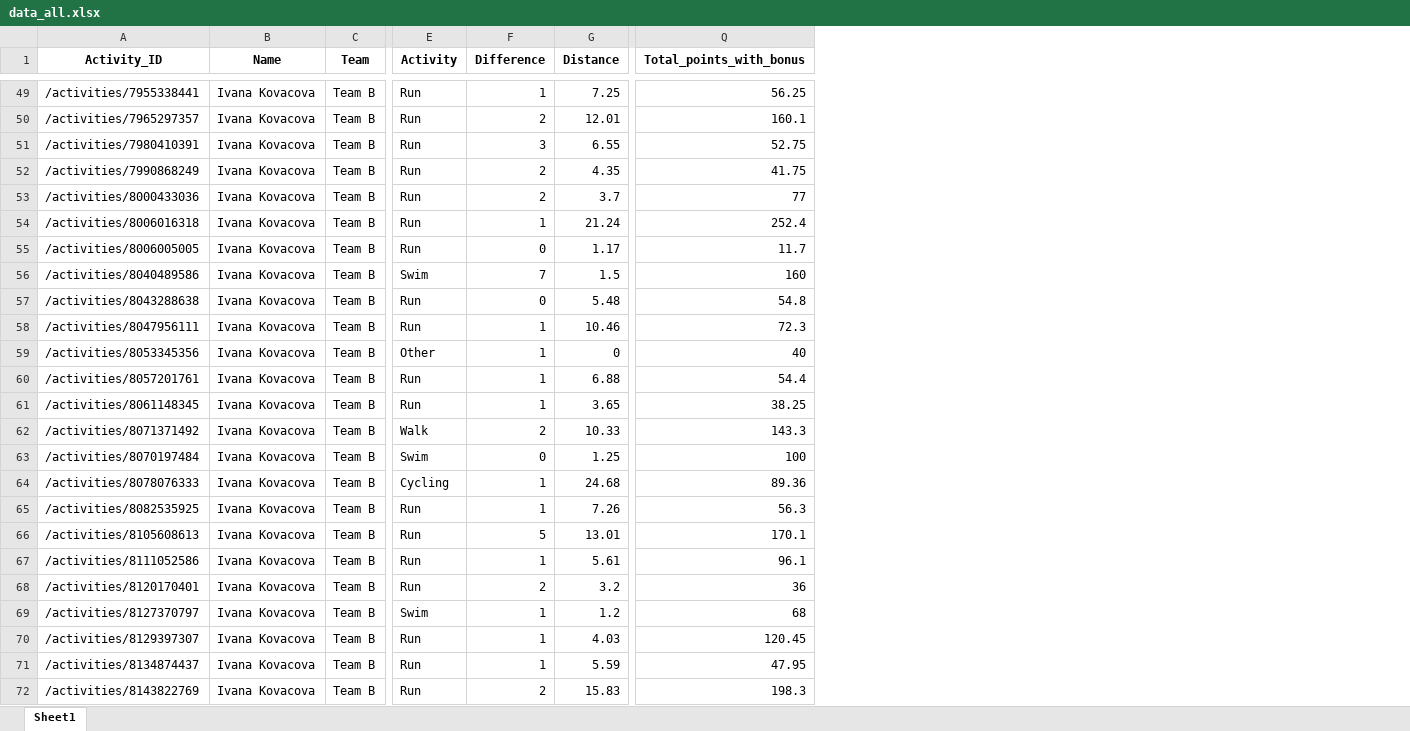
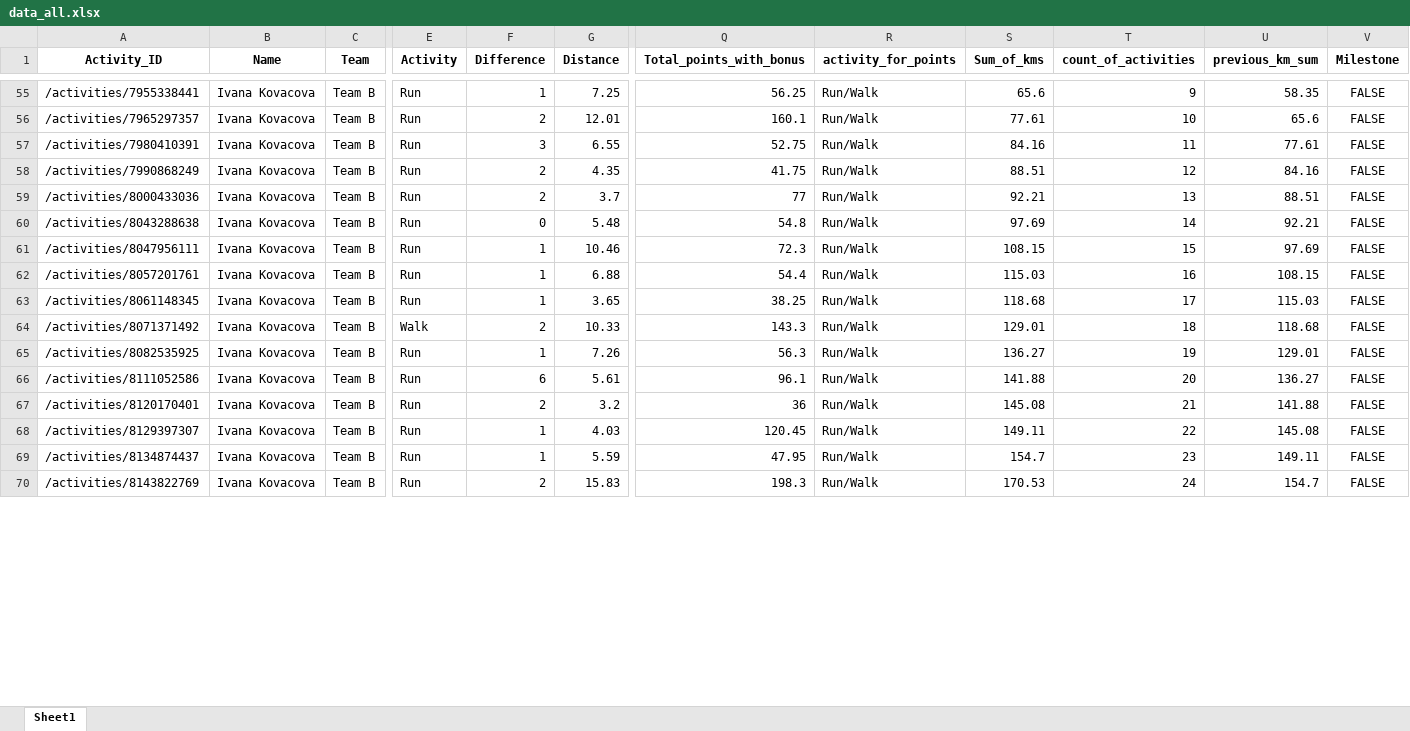
Before and after one commit to IvanaKovacova/fitness_app, an Excel workbook: data/data_all.xlsx, sheet Sheet1, drawn as a sheet; only a part is shown, gaps mark what is left out; values as stored, in another font and other column widths than the file's, no borders; removed rows and columns are numbered as before the commit, all else as after; rows hold the shown columns only; the diff covers the shown part only; the diff names each change by its address in the sheet, - before the commit and + after, or states it on an @@ line.

Commit message:
milestone points added

```diff
--- a/data/data_all.xlsx (sheet Sheet1)
+++ b/data/data_all.xlsx (sheet Sheet1)
+column R (activity_for_points), rows 55-70: all Run/Walk
+column S (Sum_of_kms), rows 55-70: 65.6 | 77.61 | 84.16 | 88.51 | 92.21 | 97.69 | 108.15 | 115.03 | 118.68 | 129.01 | 136.27 | 141.88 | 145.08 | 149.11 | 154.7 | 170.53
+column T (count_of_activities), rows 55-70: 9 | 10 | 11 | 12 | 13 | 14 | 15 | 16 | 17 | 18 | 19 | 20 | 21 | 22 | 23 | 24
+column U (previous_km_sum), rows 55-70: 58.35 | 65.6 | 77.61 | 84.16 | 88.51 | 92.21 | 97.69 | 108.15 | 115.03 | 118.68 | 129.01 | 136.27 | 141.88 | 145.08 | 149.11 | 154.7
+column V (Milestone), rows 55-70: all FALSE
-row 54: /activities/8006016318 | Ivana Kovacova | Team B | Run | 1 | 21.24 | 252.4
-row 55: /activities/8006005005 | Ivana Kovacova | Team B | Run | 0 | 1.17 | 11.7
-row 56: /activities/8040489586 | Ivana Kovacova | Team B | Swim | 7 | 1.5 | 160
@@ row 59 moved to row 43: /activities/8053345356 @@
@@ row 63 moved to row 77: /activities/8070197484 @@
@@ row 64 moved to row 40: /activities/8078076333 @@
-row 66: /activities/8105608613 | Ivana Kovacova | Team B | Run | 5 | 13.01 | 170.1
-F66 (Difference): 1
+F66 (Difference): 6
@@ row 69 moved to row 78: /activities/8127370797 @@
```
Also changed, not shown: 10 added rows, 15 moved rows and 6 edited cells elsewhere in this sheet, 4 other files.
